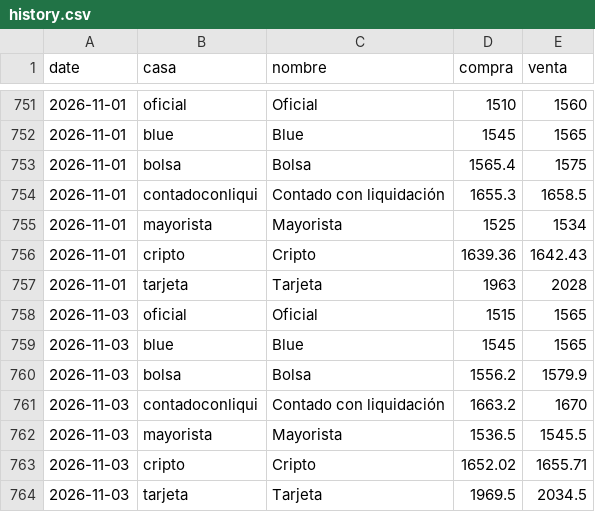
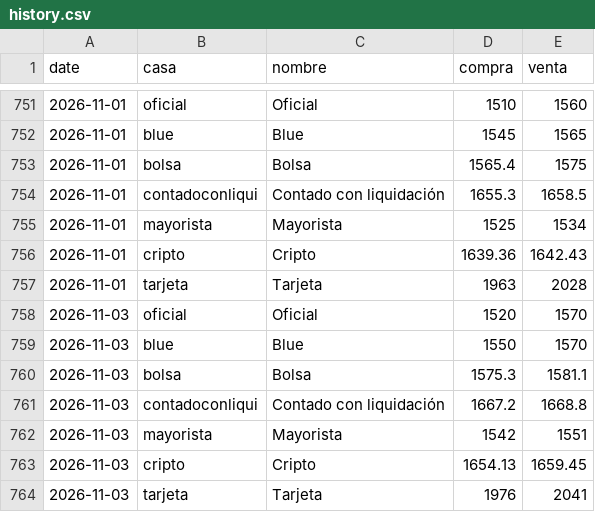
Before and after one commit to btregnaghi/dolar-monitor, a CSV file: data/history.csv, drawn as a sheet; only a part is shown, gaps mark what is left out.

```diff
--- a/data/history.csv
+++ b/data/history.csv
@@ -757,8 +757,8 @@ date,casa,nombre,compra,venta
 2026-11-01,tarjeta,Tarjeta,1963,2028
-2026-11-03,oficial,Oficial,1515,1565
-2026-11-03,blue,Blue,1545,1565
-2026-11-03,bolsa,Bolsa,1556.2,1579.9
-2026-11-03,contadoconliqui,Contado con liquidación,1663.2,1670
-2026-11-03,mayorista,Mayorista,1536.5,1545.5
-2026-11-03,cripto,Cripto,1652.02,1655.71
-2026-11-03,tarjeta,Tarjeta,1969.5,2034.5
+2026-11-03,oficial,Oficial,1520,1570
+2026-11-03,blue,Blue,1550,1570
+2026-11-03,bolsa,Bolsa,1575.3,1581.1
+2026-11-03,contadoconliqui,Contado con liquidación,1667.2,1668.8
+2026-11-03,mayorista,Mayorista,1542,1551
+2026-11-03,cripto,Cripto,1654.13,1659.45
+2026-11-03,tarjeta,Tarjeta,1976,2041
```
Also changed, not shown: 1 other file.
